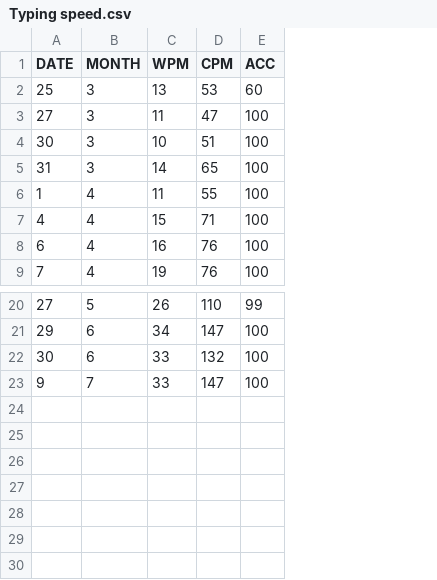
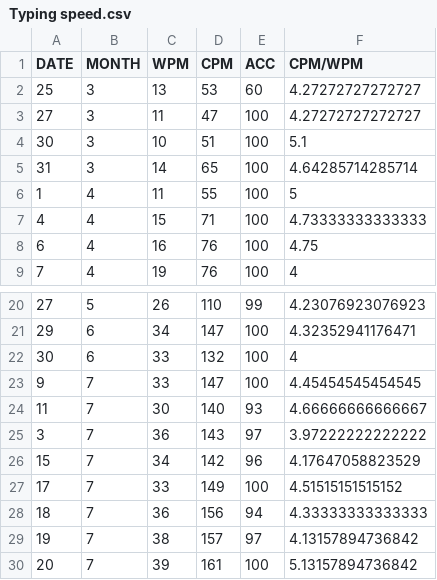
Before and after one commit to diveshkr-code/Analyse-Typing-Speed, a CSV file: Typing speed.csv, drawn as a sheet; only a part is shown, gaps mark what is left out; the diff names each change by its address in the sheet, - before the commit and + after, or states it on an @@ line.

Commit message:
Data added from July

```diff
--- a/Typing speed.csv
+++ b/Typing speed.csv
+column F (CPM/WPM), rows 2-9: 4.27272727272727 | 4.27272727272727 | 5.1 | 4.64285714285714 | 5 | 4.73333333333333 | 4.75 | 4; rows 20-23: 4.23076923076923 | 4.32352941176471 | 4 | 4.45454545454545
+row 24: 11 | 7 | 30 | 140 | 93 | 4.66666666666667
+row 25: 3 | 7 | 36 | 143 | 97 | 3.97222222222222
+row 26: 15 | 7 | 34 | 142 | 96 | 4.17647058823529
+row 27: 17 | 7 | 33 | 149 | 100 | 4.51515151515152
+row 28: 18 | 7 | 36 | 156 | 94 | 4.33333333333333
+row 29: 19 | 7 | 38 | 157 | 97 | 4.13157894736842
+row 30: 20 | 7 | 39 | 161 | 100 | 5.13157894736842
```
Also changed, not shown: 2 other files.
